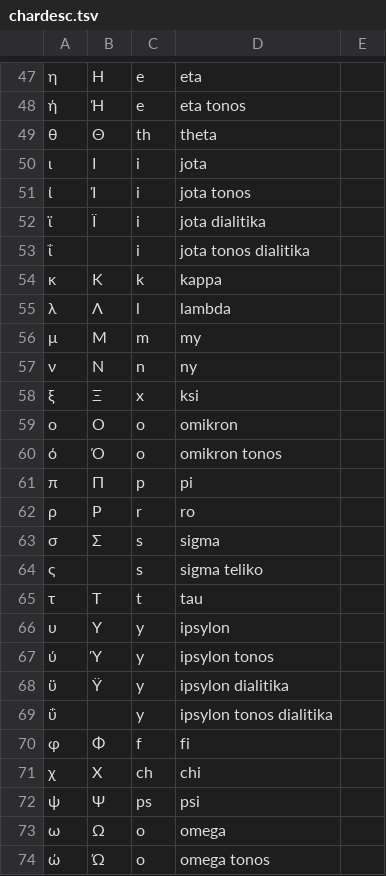
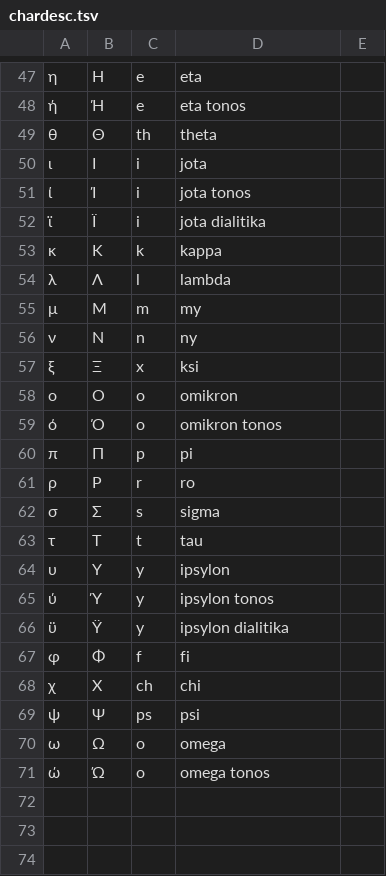
Before and after one commit to gerazov/RHVoice, a TSV file: src/scripts/Polish/chardesc.tsv, drawn as a sheet; only a part is shown, gaps mark what is left out; the diff names each change by its address in the sheet, - before the commit and + after, or states it on an @@ line.

```diff
--- a/src/scripts/Polish/chardesc.tsv
+++ b/src/scripts/Polish/chardesc.tsv
-row 53: ΐ |  | i | jota tonos dialitika
-row 64: ς |  | s | sigma teliko
-row 69: ΰ |  | y | ipsylon tonos dialitika
```
Also changed, not shown: 7 other files.
